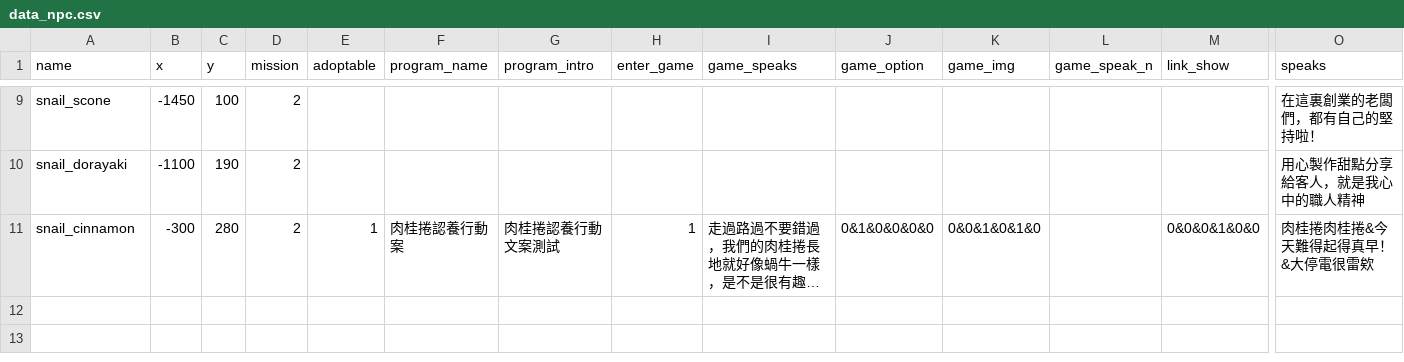
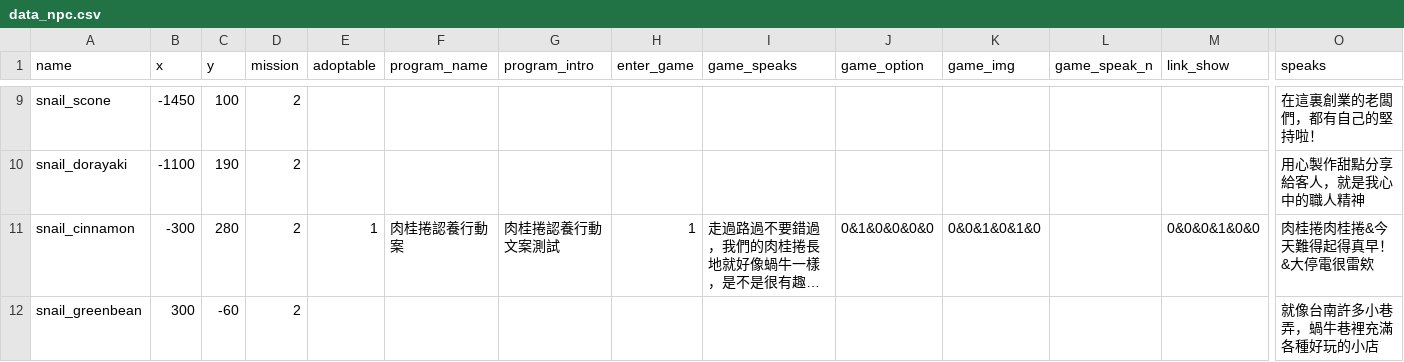
Before and after one commit to ienming/snail-journey, a CSV file: src/data/data_npc.csv, drawn as a sheet; only a part is shown, gaps mark what is left out; long unchanged cells end in …; rows hold the shown columns only; the diff names each change by its address in the sheet, - before the commit and + after, or states it on an @@ line.

```diff
--- a/src/data/data_npc.csv
+++ b/src/data/data_npc.csv
+row 12: snail_greenbean | 300 | -60 | 2 |  |  |  |  |  |  |  |  |  | 就像台南許多小巷弄，蝸牛巷裡充滿各種好玩的小店
```
Also changed, not shown: 7 other files.
